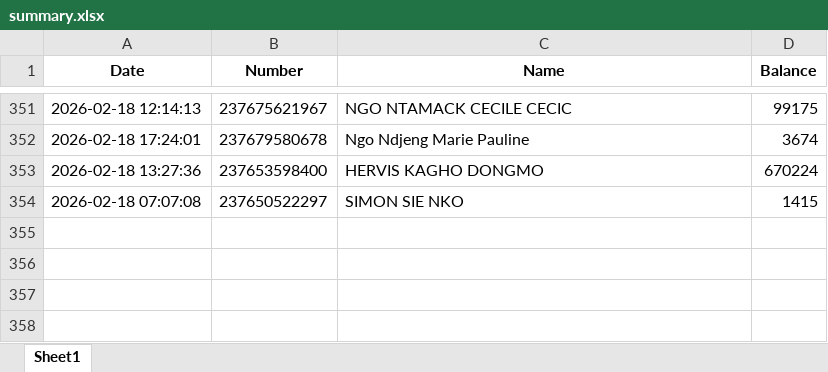
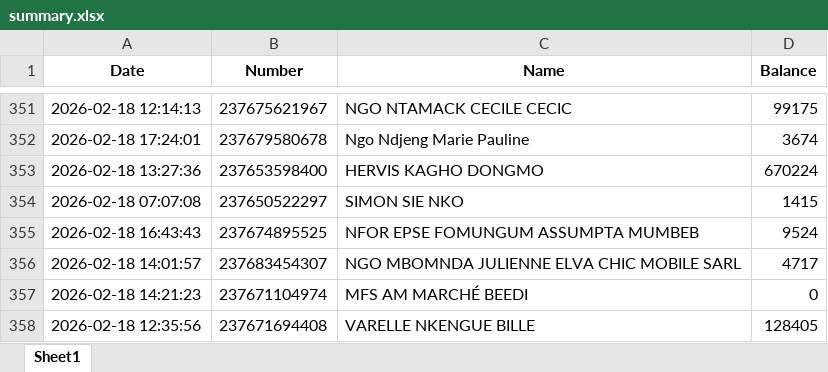
Before and after one commit to susanobi94-beep/stock-mfs-dashboard, an Excel workbook: summary.xlsx, sheet Sheet1, drawn as a sheet; only a part is shown, gaps mark what is left out; values as stored, in another font and other column widths than the file's, no borders; the diff names each change by its address in the sheet, - before the commit and + after, or states it on an @@ line.

```diff
--- a/summary.xlsx (sheet Sheet1)
+++ b/summary.xlsx (sheet Sheet1)
+row 355: 2026-02-18 16:43:43 | 237674895525 | NFOR EPSE FOMUNGUM ASSUMPTA MUMBEB | 9524
+row 356: 2026-02-18 14:01:57 | 237683454307 | NGO MBOMNDA JULIENNE ELVA CHIC MOBILE SARL | 4717
+row 357: 2026-02-18 14:21:23 | 237671104974 | MFS AM MARCHÉ BEEDI | 0
+row 358: 2026-02-18 12:35:56 | 237671694408 | VARELLE NKENGUE BILLE | 128405
```
Also changed, not shown: reconciliation.xlsx, 5 other files.
